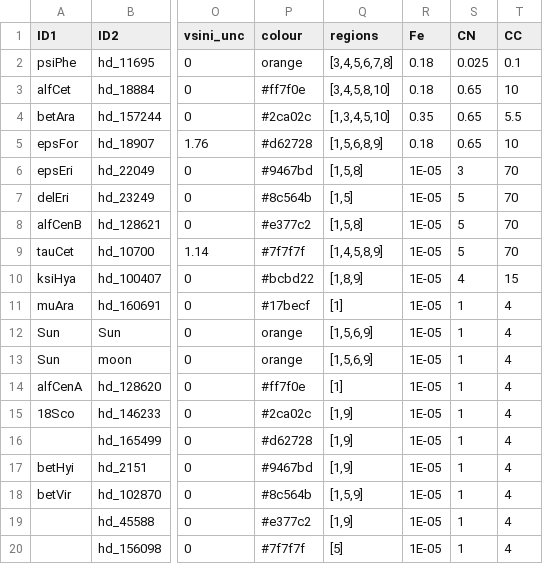
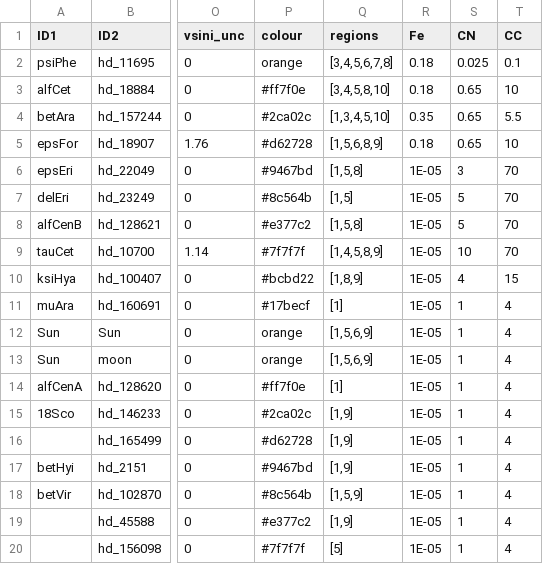
Before and after one commit to qai11/Isotope-Pipeline, a CSV file: Masters_stars.csv, drawn as a sheet; only a part is shown, gaps mark what is left out; the diff names each change by its address in the sheet, - before the commit and + after, or states it on an @@ line.

```diff
--- a/Masters_stars.csv
+++ b/Masters_stars.csv
-S9 (CN): 5
+S9 (CN): 10
```
Also changed, not shown: 7 other files.
